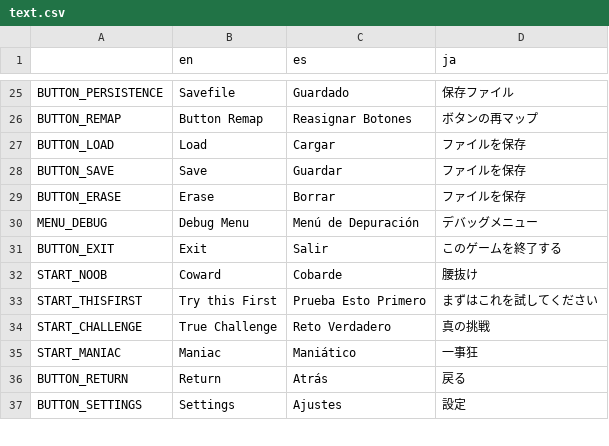
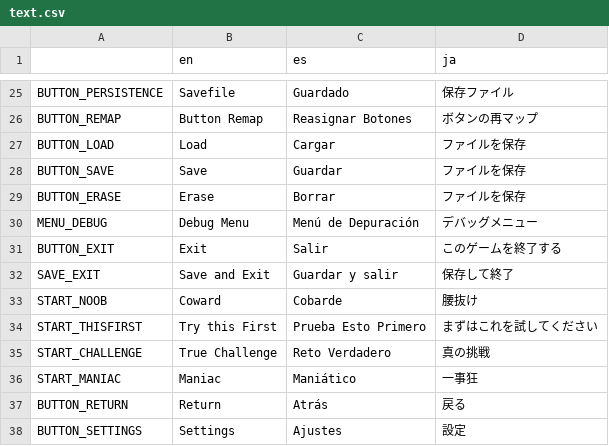
Before and after one commit to asgardius/midori-school, a CSV file: text.csv, drawn as a sheet; only a part is shown, gaps mark what is left out; the diff names each change by its address in the sheet, - before the commit and + after, or states it on an @@ line.

Commit message:
save and exit

```diff
--- a/text.csv
+++ b/text.csv
+row 32: SAVE_EXIT | Save and Exit | Guardar y salir | 保存して終了
```
Also changed, not shown: 5 other files.
